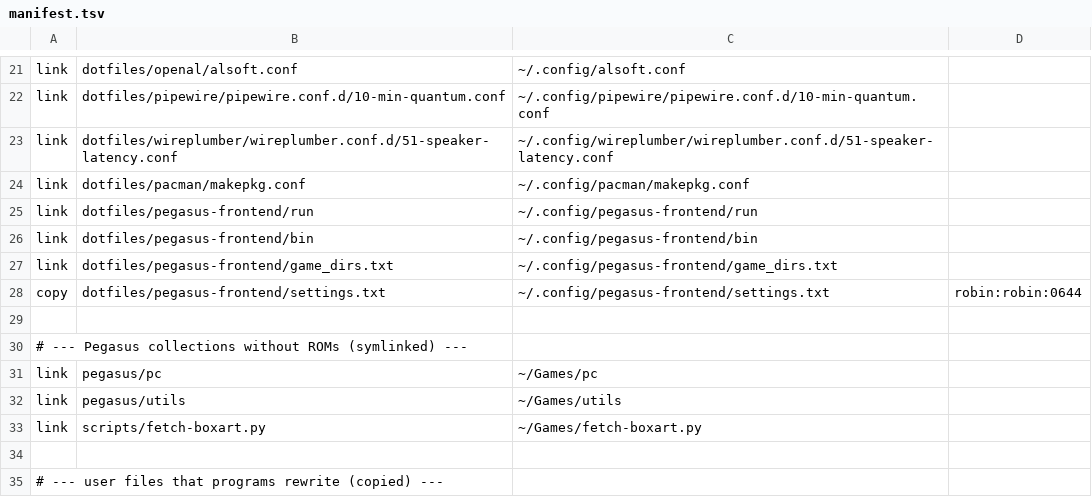
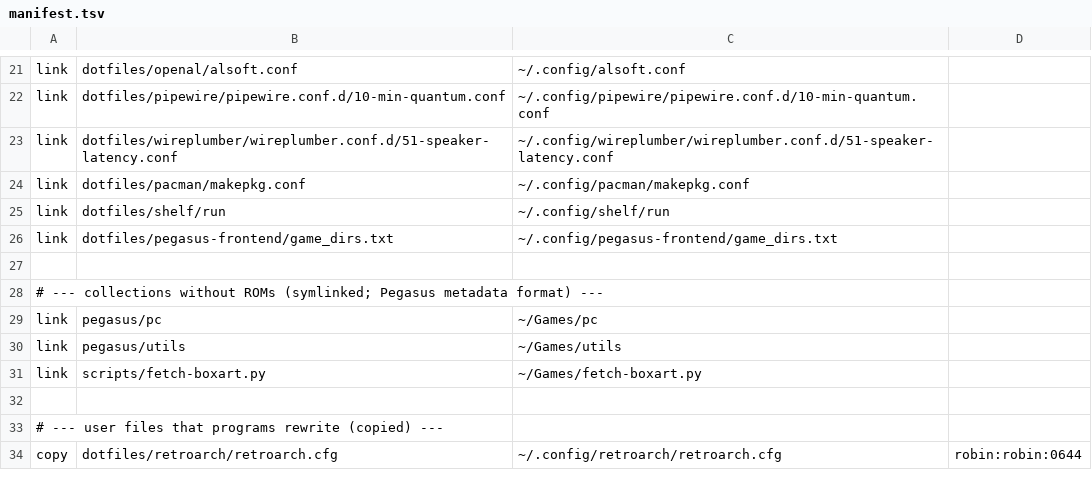
Before and after one commit to robinei/gpdwin, a TSV file: manifest.tsv, drawn as a sheet; only a part is shown, gaps mark what is left out; the shorter side is filled out with more unchanged rows.

```diff
--- a/manifest.tsv
+++ b/manifest.tsv
@@ -24,8 +24,6 @@ link	dotfiles/wireplumber/wireplumber.conf.d/51-speaker-latency.conf	~/.config/w
 link	dotfiles/pacman/makepkg.conf	~/.config/pacman/makepkg.conf
-link	dotfiles/pegasus-frontend/run	~/.config/pegasus-frontend/run
-link	dotfiles/pegasus-frontend/bin	~/.config/pegasus-frontend/bin
+link	dotfiles/shelf/run	~/.config/shelf/run
 link	dotfiles/pegasus-frontend/game_dirs.txt	~/.config/pegasus-frontend/game_dirs.txt
-copy	dotfiles/pegasus-frontend/settings.txt	~/.config/pegasus-frontend/settings.txt	robin:robin:0644
 
-# --- Pegasus collections without ROMs (symlinked) ---
+# --- collections without ROMs (symlinked; Pegasus metadata format) ---
 link	pegasus/pc	~/Games/pc
```
Also changed, not shown: aur/reviewed.tsv, 58 other files.
